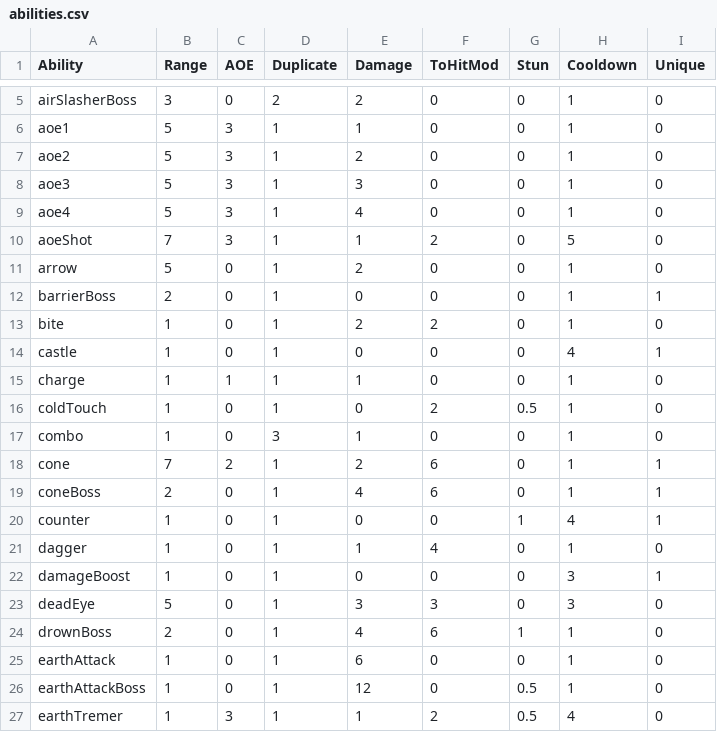
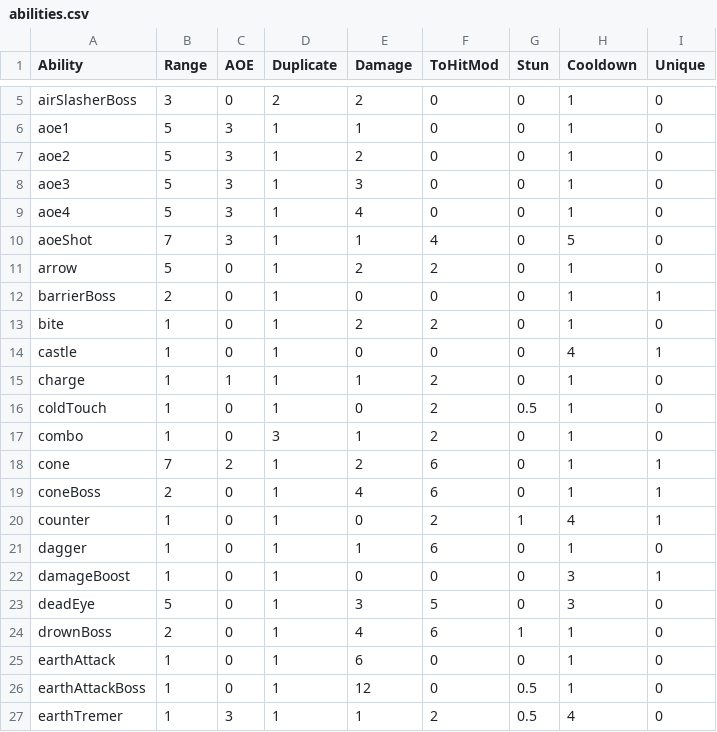
Before and after one commit to UpwindPlains70/ICT290, a CSV file: CAMPUS TOUR/data/Class/abilities.csv, drawn as a sheet; only a part is shown, gaps mark what is left out; the diff covers the shown part only.

```diff
--- a/CAMPUS TOUR/data/Class/abilities.csv
+++ b/CAMPUS TOUR/data/Class/abilities.csv
@@ -9,4 +9,4 @@ aoe3,5,3,1,3,0,0,1,0
 aoe4,5,3,1,4,0,0,1,0
-aoeShot,7,3,1,1,2,0,5,0
-arrow,5,0,1,2,0,0,1,0
+aoeShot,7,3,1,1,4,0,5,0
+arrow,5,0,1,2,2,0,1,0
 barrierBoss,2,0,1,0,0,0,1,1
@@ -14,11 +14,11 @@ bite,1,0,1,2,2,0,1,0
 castle,1,0,1,0,0,0,4,1
-charge,1,1,1,1,0,0,1,0
+charge,1,1,1,1,2,0,1,0
 coldTouch,1,0,1,0,2,0.5,1,0
-combo,1,0,3,1,0,0,1,0
+combo,1,0,3,1,2,0,1,0
 cone,7,2,1,2,6,0,1,1
 coneBoss,2,0,1,4,6,0,1,1
-counter,1,0,1,0,0,1,4,1
-dagger,1,0,1,1,4,0,1,0
+counter,1,0,1,0,2,1,4,1
+dagger,1,0,1,1,6,0,1,0
 damageBoost,1,0,1,0,0,0,3,1
-deadEye,5,0,1,3,3,0,3,0
+deadEye,5,0,1,3,5,0,3,0
 drownBoss,2,0,1,4,6,1,1,0
```
Also changed, not shown: 16 edited cells elsewhere in this file, 2 other files.
